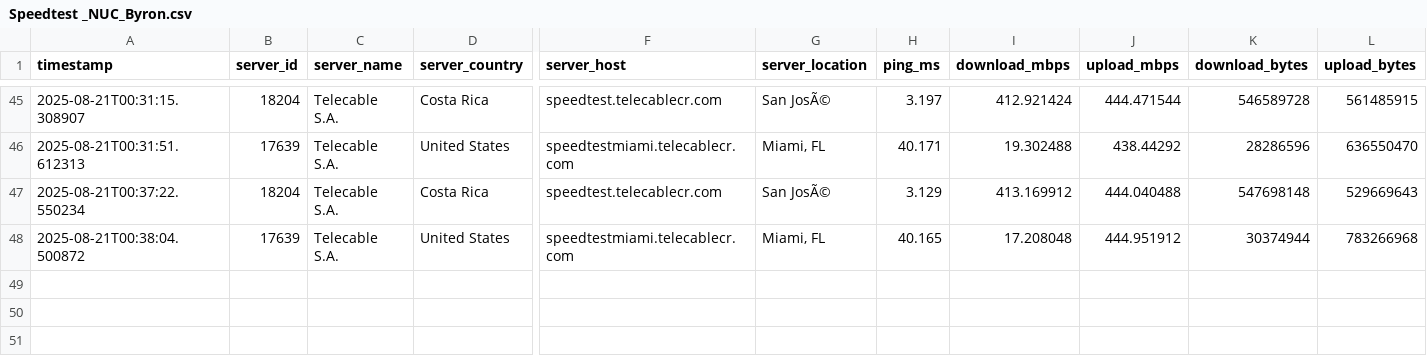
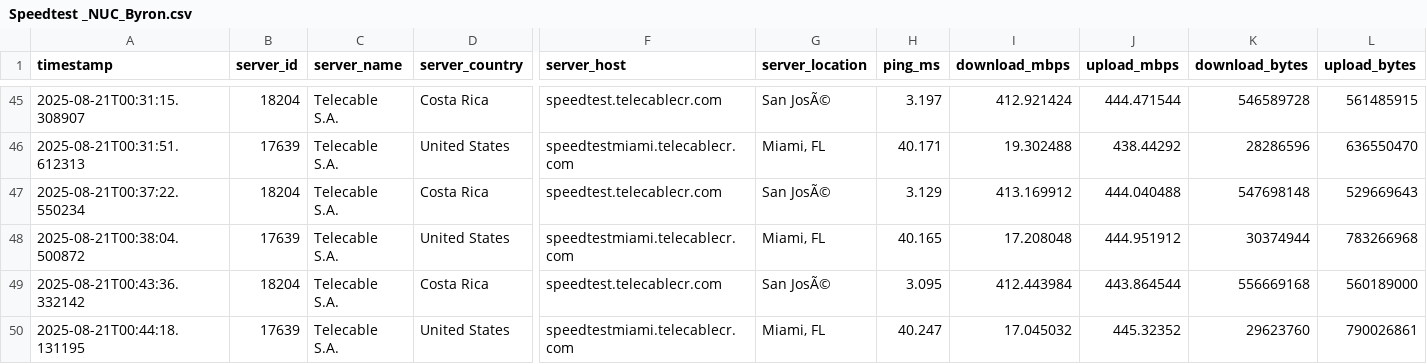
Before and after one commit to NUCsMonitoreo/sondas-data, a CSV file: data/Speedtest _NUC_Byron.csv, drawn as a sheet; only a part is shown, gaps mark what is left out; rows hold the shown columns only; the diff names each change by its address in the sheet, - before the commit and + after, or states it on an @@ line.

```diff
--- a/data/Speedtest _NUC_Byron.csv
+++ b/data/Speedtest _NUC_Byron.csv
+row 49: 2025-08-21T00:43:36.332142 | 18204 | Telecable S.A. | Costa Rica | speedtest.telecablecr.com | San JosÃ© | 3.095 | 412.443984 | 443.864544 | 556669168 | 560189000
+row 50: 2025-08-21T00:44:18.131195 | 17639 | Telecable S.A. | United States | speedtestmiami.telecablecr.com | Miami, FL | 40.247 | 17.045032 | 445.32352 | 29623760 | 790026861
```
Also changed, not shown: 1 other file.
